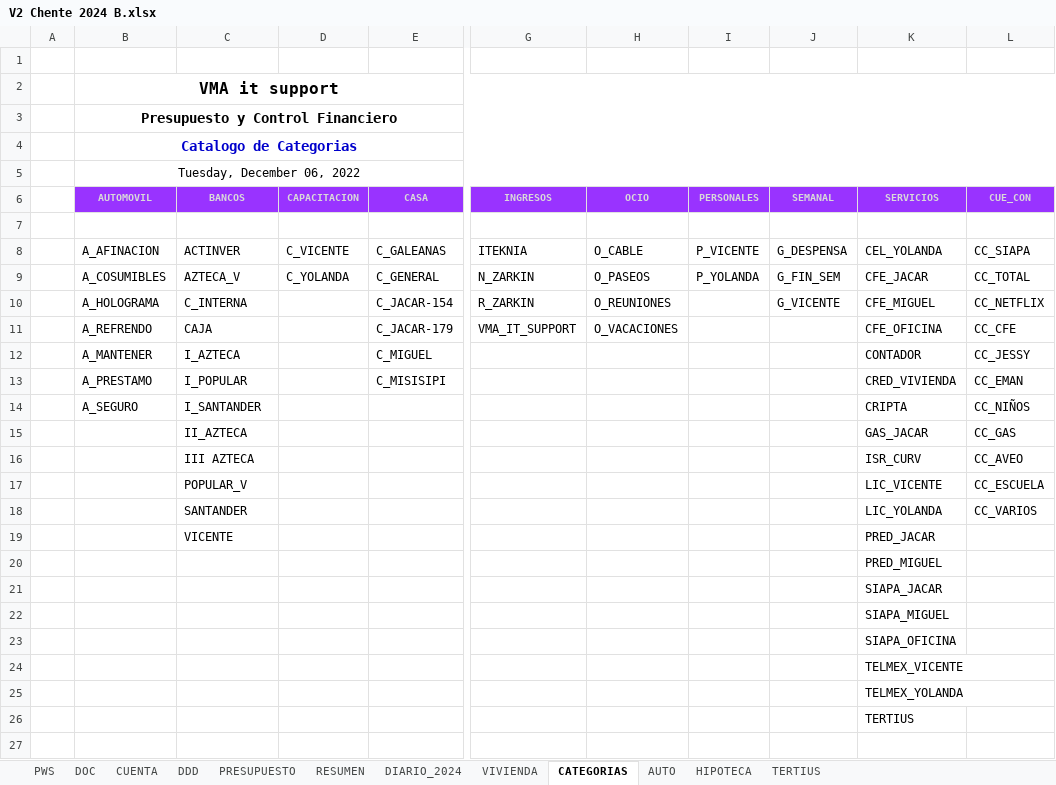
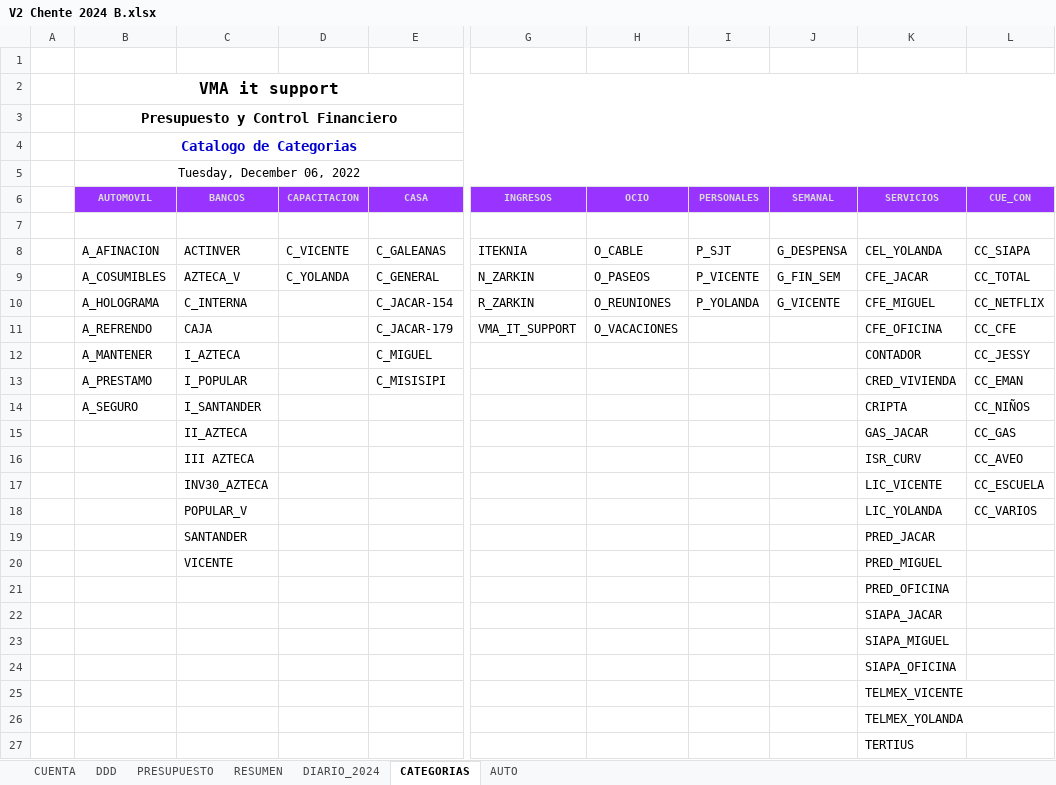
Before and after one commit to vcuevar/al_maletin, an Excel workbook: ADMON_CHNT/V2 Chente 2024 B.xlsx, sheet CATEGORIAS, drawn as a sheet; only a part is shown, gaps mark what is left out; values as stored, in another font and other column widths than the file's, no borders; charts and pictures not drawn; addresses are those after the commit; rows hold the shown columns only; the diff names each change by its address in the sheet, - before the commit and + after, or states it on an @@ line.

```diff
--- a/ADMON_CHNT/V2 Chente 2024 B.xlsx (sheet CATEGORIAS)
+++ b/ADMON_CHNT/V2 Chente 2024 B.xlsx (sheet CATEGORIAS)
-sheet tab: PWS
-sheet tab: DOC
-sheet tab: VIVIENDA
-sheet tab: HIPOTECA
-sheet tab: TERTIUS
-I8 (PERSONALES): P_VICENTE
+I8 (PERSONALES): P_SJT
-I9 (PERSONALES): P_YOLANDA
+I9 (PERSONALES): P_VICENTE
-I10 (PERSONALES): (empty)
+I10 (PERSONALES): P_YOLANDA
-C17 (BANCOS): POPULAR_V
+C17 (BANCOS): INV30_AZTECA
-C18 (BANCOS): SANTANDER
+C18 (BANCOS): POPULAR_V
+row 19:  |  | SANTANDER |  |  |  |  |  |  | PRED_JACAR
-K20 (SERVICIOS): PRED_JACAR
+K20 (SERVICIOS): PRED_MIGUEL
-K21 (SERVICIOS): PRED_MIGUEL
+K21 (SERVICIOS): PRED_OFICINA
```
Also changed, not shown: sheet DIARIO_2024, sheet PRESUPUESTO, sheet RESUMEN, sheet DDD, sheet CUENTA, formulas that keep their value, hidden cells, charts or pictures, ADMON_CHNT/Control_Gastos_SJTC.xlsx, ADMON_CHNT/MED Chente 2024.xlsx, 14 other files.
